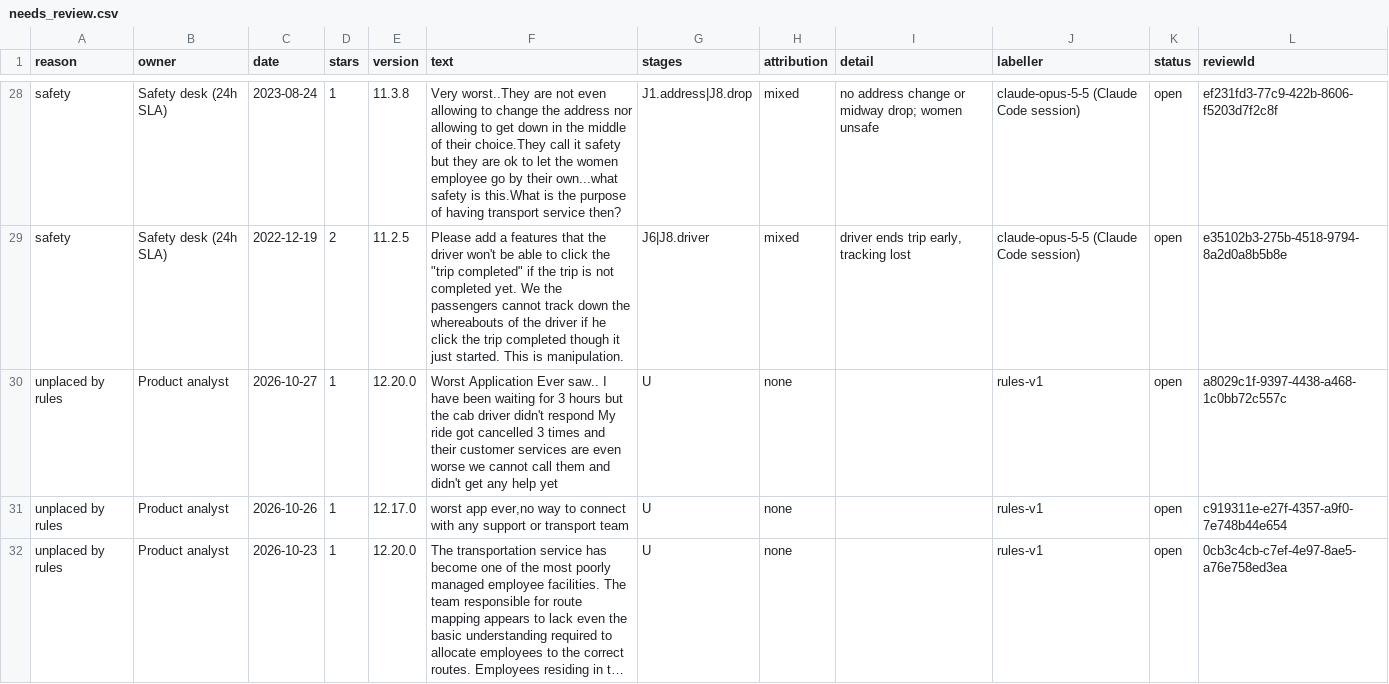
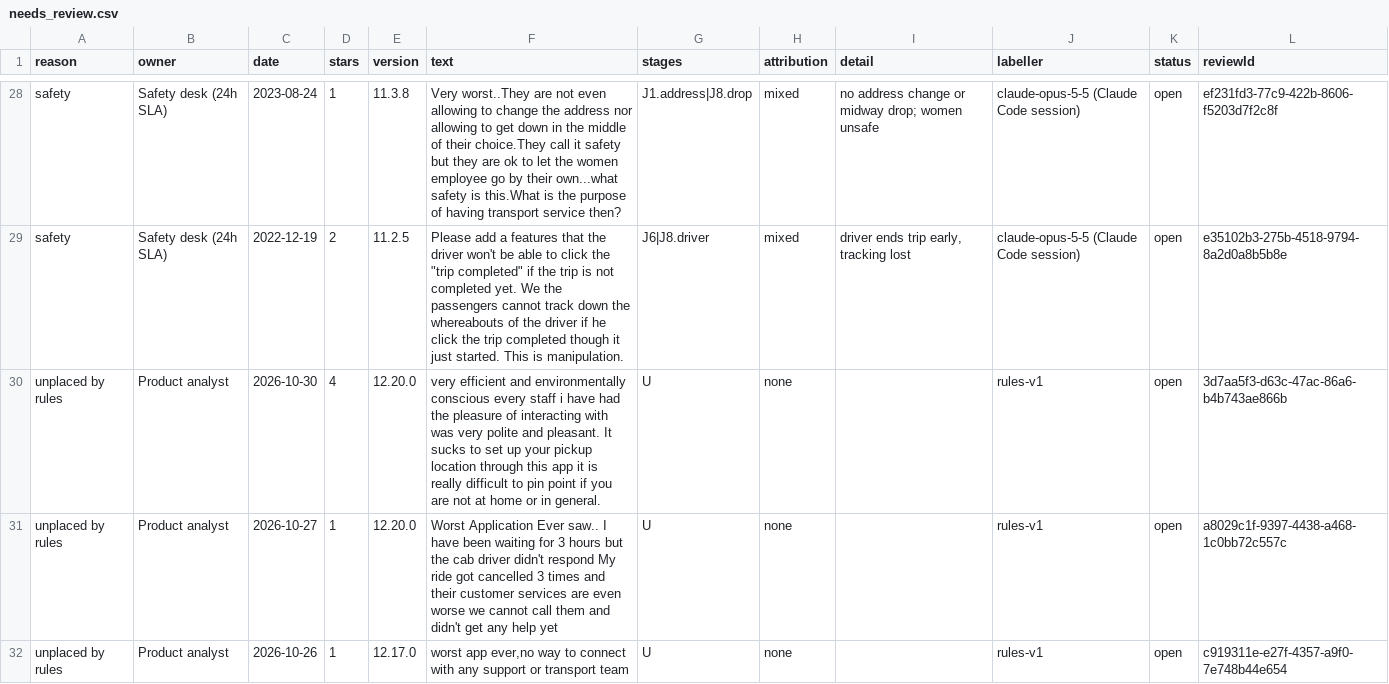
Before and after one commit to Abhijit-Kumar-GitHub/FDE-Case-Study--MoveInSync, a CSV file: docs/needs_review.csv, drawn as a sheet; only a part is shown, gaps mark what is left out; the shorter side is filled out with more unchanged rows; long unchanged cells end in ….

```diff
--- a/docs/needs_review.csv
+++ b/docs/needs_review.csv
@@ -29,2 +29,3 @@ safety,Safety desk (24h SLA),2023-08-24,1,11.3.8,Very worst..They are not even a
 safety,Safety desk (24h SLA),2022-12-19,2,11.2.5,"Please add a features that the driver won't be able to click the ""trip completed"" if the trip is not completed yet. We the passengers cannot track down the whereabouts of the driver if he click the trip completed though it just started. This is manipulation.",J6|J8.driver,mixed,"driver ends trip early, tracking lost",claude-opus-5-5 (Claude Code session),open,e35102b3-275b-4518-9794-8a2d0a8b5b8e
+unplaced by rules,Product analyst,2026-10-30,4,12.20.0,very efficient and environmentally conscious every staff i have had the pleasure of interacting with was very polite and pleasant. It sucks to set up your pickup location through this app it is really difficult to pin point if you are not at home or in general.,U,none,,rules-v1,open,3d7aa5f3-d63c-47ac-86a6-b4b743ae866b
 unplaced by rules,Product analyst,2026-10-27,1,12.20.0,Worst Application Ever saw.. I have been waiting for 3 hours but the cab driver didn't respond My ride got cancelled 3 times and their customer services are even worse we cannot call them and didn't get any help yet,U,none,,rules-v1,open,a8029c1f-9397-4438-a468-1c0bb72c557c
```
Also changed, not shown: data/raw/com.moveinsync.ets__most_relevant.csv, data/raw/com.routematic.employee.csv, 10 other files.
